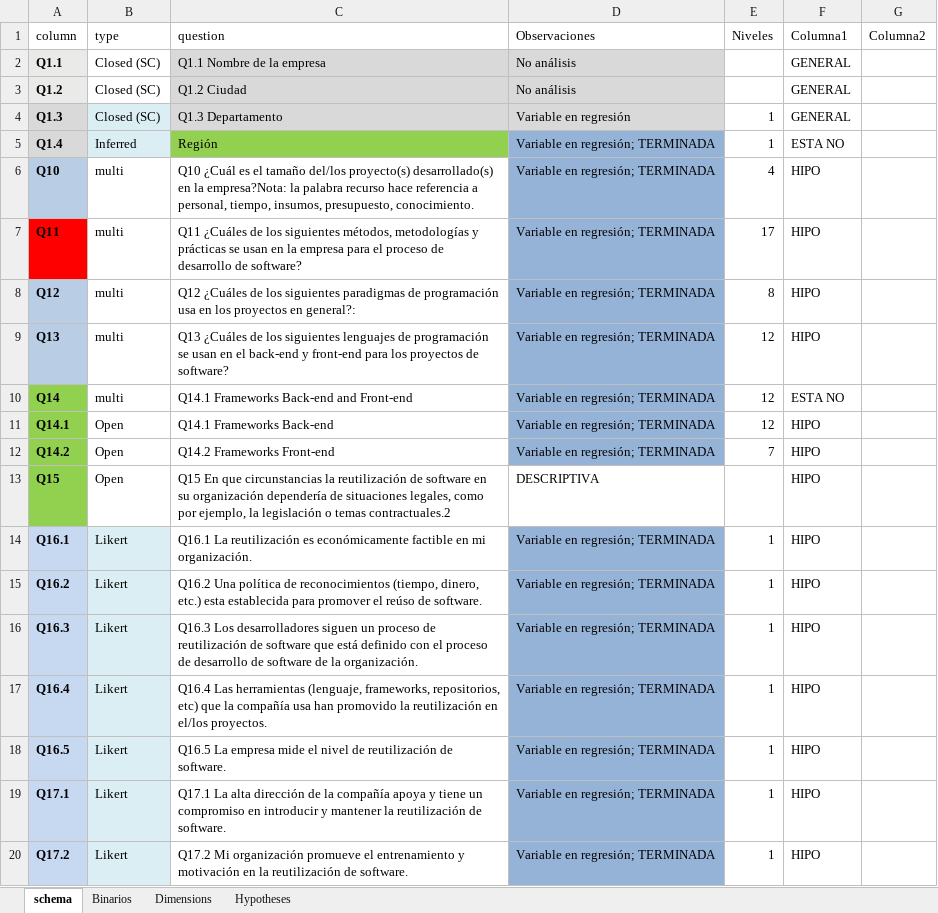
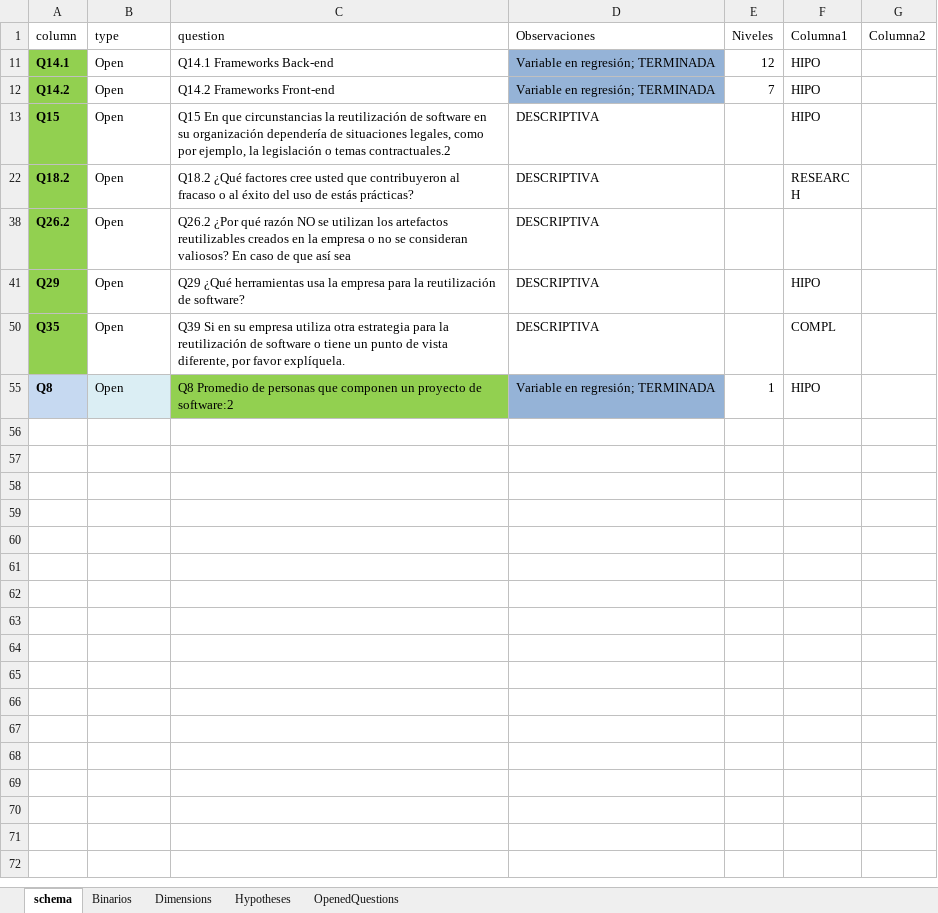
Before and after one commit to LuisaRestrepo/Proyecto_Investigacion, an Excel workbook: Schema.xlsx, sheet schema, drawn as a sheet; only a part is shown; the shorter side is filled out with more unchanged rows; values as stored, in another font and other column widths than the file's, no borders; table styles not drawn; the diff covers the shown part only; the diff names each change by its address in the sheet, - before the commit and + after, or states it on an @@ line.

Commit message:
Add files via upload

```diff
--- a/Schema.xlsx (sheet schema)
+++ b/Schema.xlsx (sheet schema)
+sheet tab: OpenedQuestions
@@ row 2 hidden: Q1.1 | Closed (SC) | Q1.1 Nombre de la empresa | No análisis |  | GENERAL @@
@@ row 3 hidden: Q1.2 | Closed (SC) | Q1.2 Ciudad | No análisis |  | GENERAL @@
@@ row 4 hidden: Q1.3 | Closed (SC) | Q1.3 Departamento | Variable en regresión | 1 | GENERAL @@
@@ row 5 hidden: Q1.4 | Inferred | Región | Variable en regresión; TERMINADA | 1 | ESTA NO @@
@@ row 6 hidden: Q10 | multi | Q10 ¿Cuál es el tamaño del/los proyecto(s) desarrollado(s) en la empresa?Nota: la palabra recurso hace referencia a personal, tiempo, insumos, presupuesto, conocimiento. | Variable en regresión; TERMINADA | 4 | HIPO @@
@@ row 7 hidden: Q11 | multi | Q11 ¿Cuáles de los siguientes métodos, metodologías y prácticas se usan en la empresa para el proceso de desarrollo de software? | Variable en regresión; TERMINADA | 17 | HIPO @@
@@ row 8 hidden: Q12 | multi | Q12 ¿Cuáles de los siguientes paradigmas de programación usa en los proyectos en general?: | Variable en regresión; TERMINADA | 8 | HIPO @@
@@ row 9 hidden: Q13 | multi | Q13 ¿Cuáles de los siguientes lenguajes de programación se usan en el back-end y front-end para los proyectos de software? | Variable en regresión; TERMINADA | 12 | HIPO @@
@@ row 10 hidden: Q14 | multi | Q14.1 Frameworks Back-end and Front-end | Variable en regresión; TERMINADA | 12 | ESTA NO @@
@@ row 14 hidden: Q16.1 | Likert | Q16.1 La reutilización es económicamente factible en mi organización. | Variable en regresión; TERMINADA | 1 | HIPO @@
@@ row 15 hidden: Q16.2 | Likert | Q16.2 Una política de reconocimientos (tiempo, dinero, etc.) esta establecida para promover el reúso de software. | Variable en regresión; TERMINADA | 1 | HIPO @@
@@ row 16 hidden: Q16.3 | Likert | Q16.3 Los desarrolladores siguen un proceso de reutilización de software que está definido con el proceso de desarrollo de software de la organización. | Variable en regresión; TERMINADA | 1 | HIPO @@
@@ row 17 hidden: Q16.4 | Likert | Q16.4 Las herramientas (lenguaje, frameworks, repositorios, etc) que la compañía usa han promovido la reutilización en el/los proyectos. | Variable en regresión; TERMINADA | 1 | HIPO @@
@@ row 18 hidden: Q16.5 | Likert | Q16.5 La empresa mide el nivel de reutilización de software. | Variable en regresión; TERMINADA | 1 | HIPO @@
@@ row 19 hidden: Q17.1 | Likert | Q17.1 La alta dirección de la compañía apoya y tiene un compromiso en introducir y mantener la reutilización de software. | Variable en regresión; TERMINADA | 1 | HIPO @@
@@ row 20 hidden: Q17.2 | Likert | Q17.2 Mi organización promueve el entrenamiento y motivación en la reutilización de software. | Variable en regresión; TERMINADA | 1 | HIPO @@
```
Also changed, not shown: 33 hidden or unhidden rows elsewhere in this sheet.
